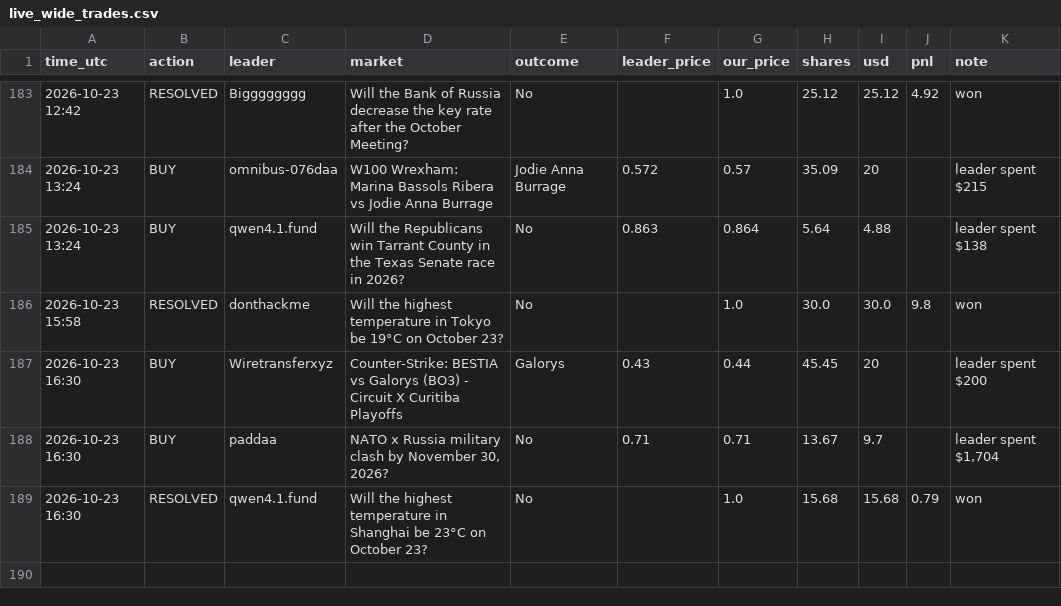
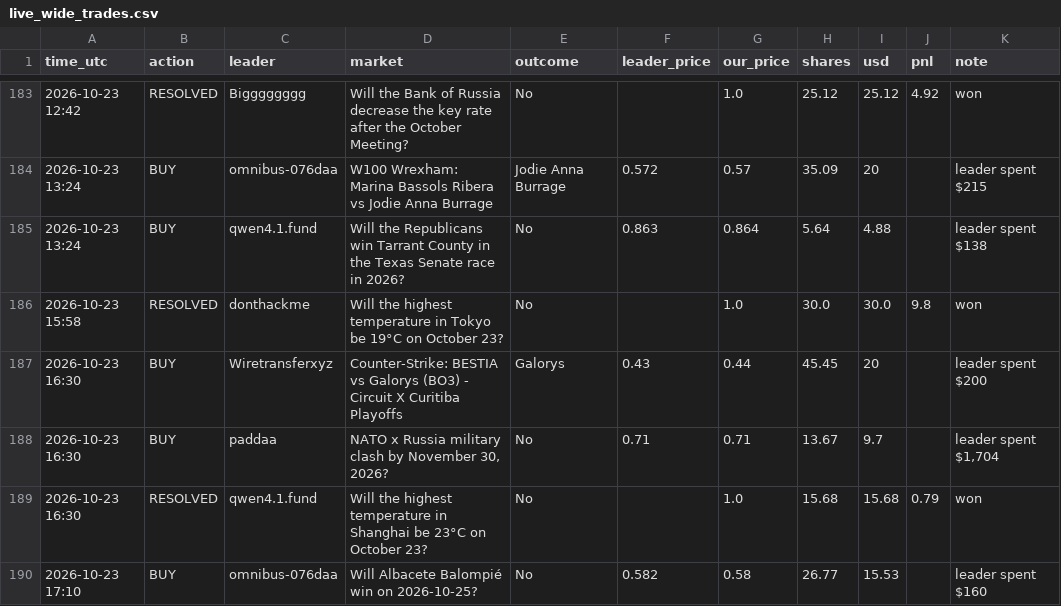
Before and after one commit to Duncan2k04/Polymarket-copybot, a CSV file: data/live_wide_trades.csv, drawn as a sheet; only a part is shown, gaps mark what is left out.

Commit message:
live run 2026-10-23T17:11Z

```diff
--- a/data/live_wide_trades.csv
+++ b/data/live_wide_trades.csv
@@ -189 +189,2 @@ time_utc,action,leader,market,outcome,leader_price,our_price,shares,usd,pnl,note
 2026-10-23 16:30,RESOLVED,qwen4.1.fund,Will the highest temperature in Shanghai be 23°C on October 23?,No,,1.0,15.68,15.68,0.79,won
+2026-10-23 17:10,BUY,omnibus-076daa,Will Albacete Balompié win on 2026-10-25?,No,0.582,0.58,26.77,15.53,,leader spent $160
```
Also changed, not shown: data/live_top5_equity.csv, data/live_wide_equity.csv, 5 other files.
